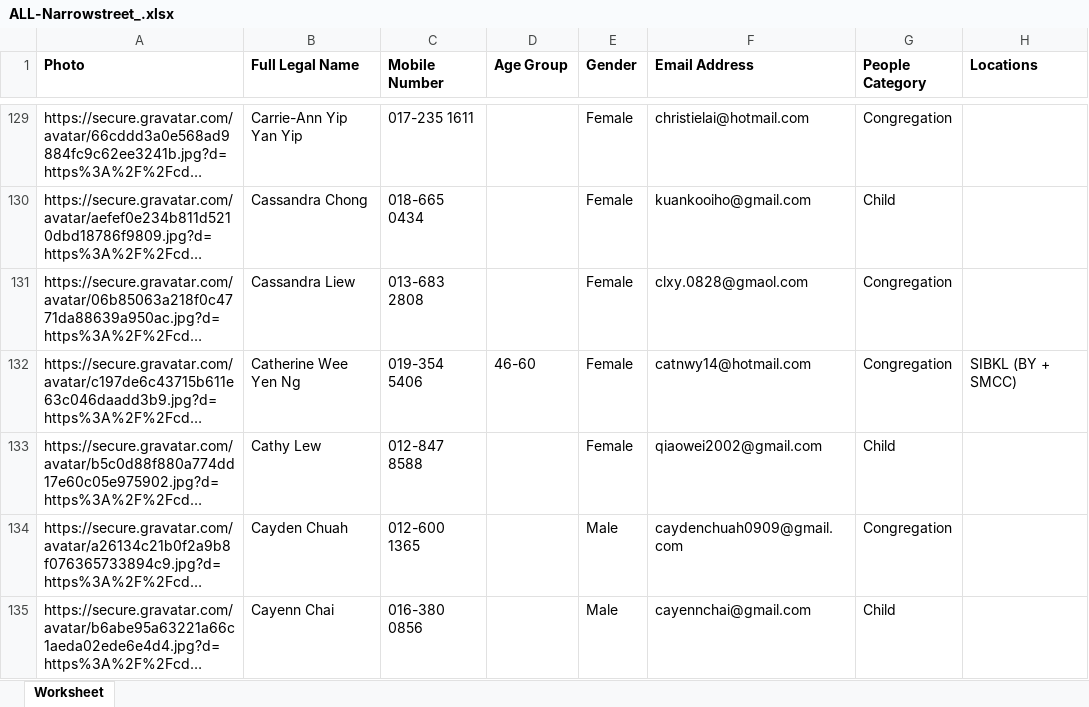
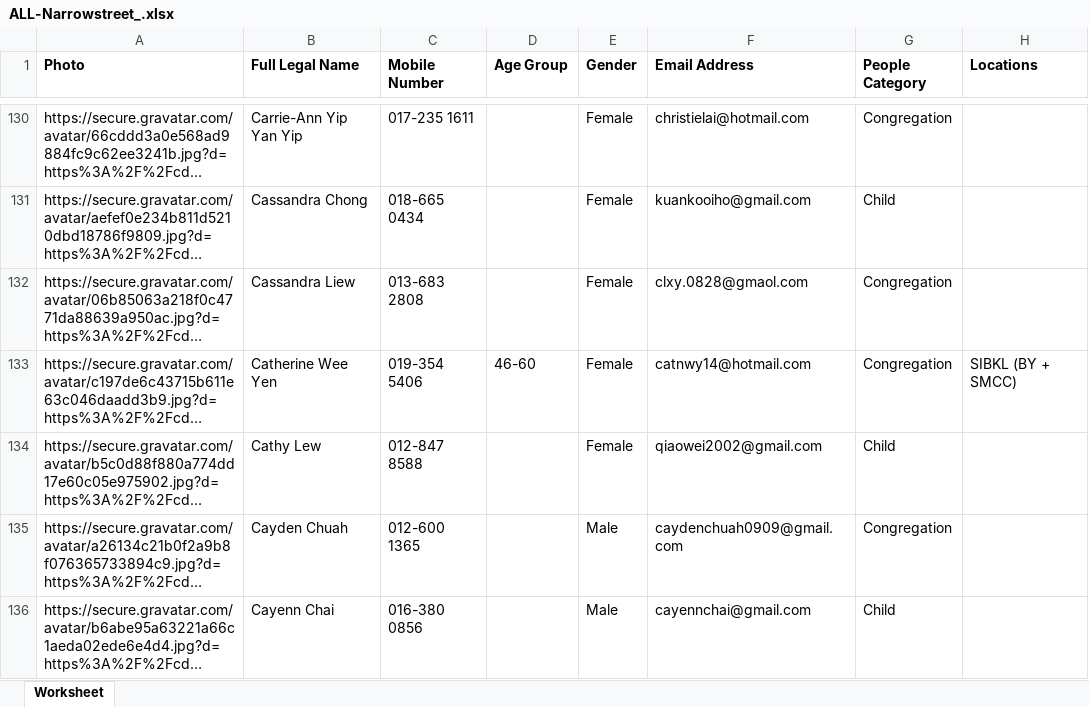
Before and after one commit to narrowstreet/QRCode-Generator-Streamlit, an Excel workbook: ALL-Narrowstreet_.xlsx, sheet Worksheet, drawn as a sheet; only a part is shown, gaps mark what is left out; long unchanged cells end in …; values as stored, in another font and other column widths than the file's, no borders; addresses are those after the commit; the diff covers the shown part only; the diff names each change by its address in the sheet, - before the commit and + after, or states it on an @@ line.

Commit message:
Add files via upload

```diff
--- a/ALL-Narrowstreet_.xlsx (sheet Worksheet)
+++ b/ALL-Narrowstreet_.xlsx (sheet Worksheet)
-B133 (Full Legal Name): Catherine Wee Yen Ng
+B133 (Full Legal Name): Catherine Wee Yen
```
Also changed, not shown: 11 added rows, 2 removed rows and 19 edited cells elsewhere in this sheet.
